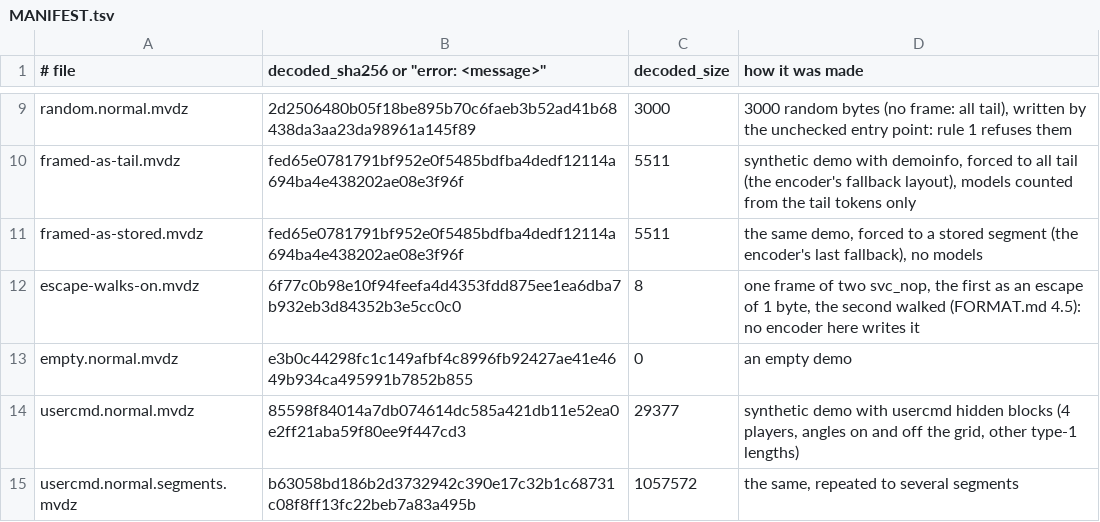
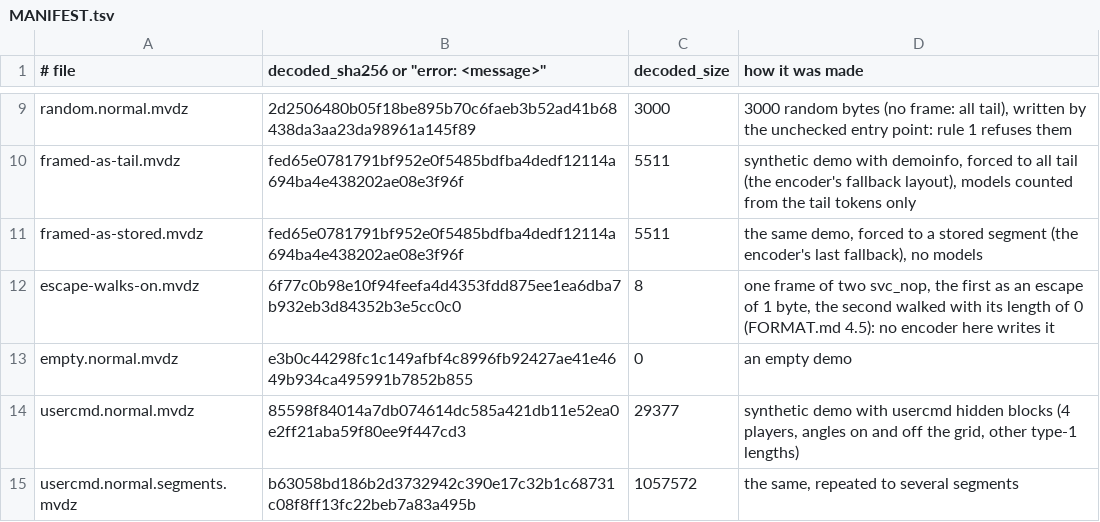
Before and after one commit to vikpe/mvdz, a TSV file: vectors/MANIFEST.tsv, drawn as a sheet; only a part is shown, gaps mark what is left out.

Commit message:
Format: commands without a layout carry their length

```diff
--- a/vectors/MANIFEST.tsv
+++ b/vectors/MANIFEST.tsv
@@ -11,3 +11,3 @@ framed-as-tail.mvdz	fed65e0781791bf952e0f5485bdfba4dedf12114a694ba4e438202ae08e3
 framed-as-stored.mvdz	fed65e0781791bf952e0f5485bdfba4dedf12114a694ba4e438202ae08e3f96f	5511	the same demo, forced to a stored segment (the encoder's last fallback), no models
-escape-walks-on.mvdz	6f77c0b98e10f94feefa4d4353fdd875ee1ea6dba7b932eb3d84352b3e5cc0c0	8	one frame of two svc_nop, the first as an escape of 1 byte, the second walked (FORMAT.md 4.5): no encoder here writes it
+escape-walks-on.mvdz	6f77c0b98e10f94feefa4d4353fdd875ee1ea6dba7b932eb3d84352b3e5cc0c0	8	one frame of two svc_nop, the first as an escape of 1 byte, the second walked with its length of 0 (FORMAT.md 4.5): no encoder here writes it
 empty.normal.mvdz	e3b0c44298fc1c149afbf4c8996fb92427ae41e4649b934ca495991b7852b855	0	an empty demo
```
Also changed, not shown: 58 other files.
